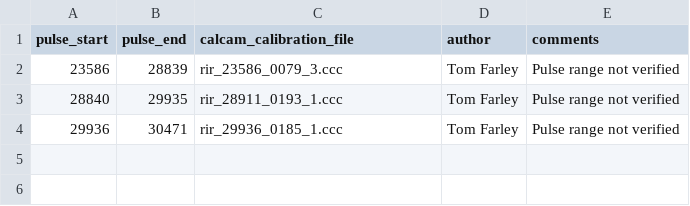
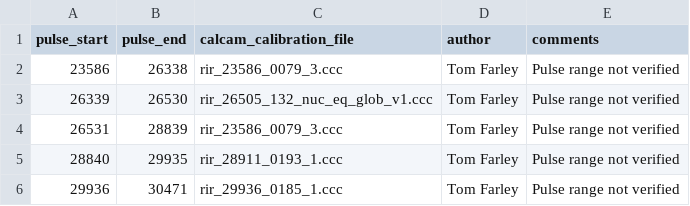
Before and after one commit to TomFarley/air, a CSV file: fire/input_files/mast/calcam_calibs-mast-rir-defaults.csv, drawn as a sheet.

Commit message:
Add calibration for tilted view 26339,26530,rir_26505_132_nuc_eq_glob_v1.ccc

```diff
--- a/fire/input_files/mast/calcam_calibs-mast-rir-defaults.csv
+++ b/fire/input_files/mast/calcam_calibs-mast-rir-defaults.csv
@@ -1,3 +1,5 @@
 pulse_start,pulse_end,calcam_calibration_file,author,comments
-23586,28839,rir_23586_0079_3.ccc,Tom Farley,Pulse range not verified
+23586,26338,rir_23586_0079_3.ccc,Tom Farley,Pulse range not verified
+26339,26530,rir_26505_132_nuc_eq_glob_v1.ccc,Tom Farley,Pulse range not verified
+26531,28839,rir_23586_0079_3.ccc,Tom Farley,Pulse range not verified
 28840,29935,rir_28911_0193_1.ccc,Tom Farley,Pulse range not verified
```
